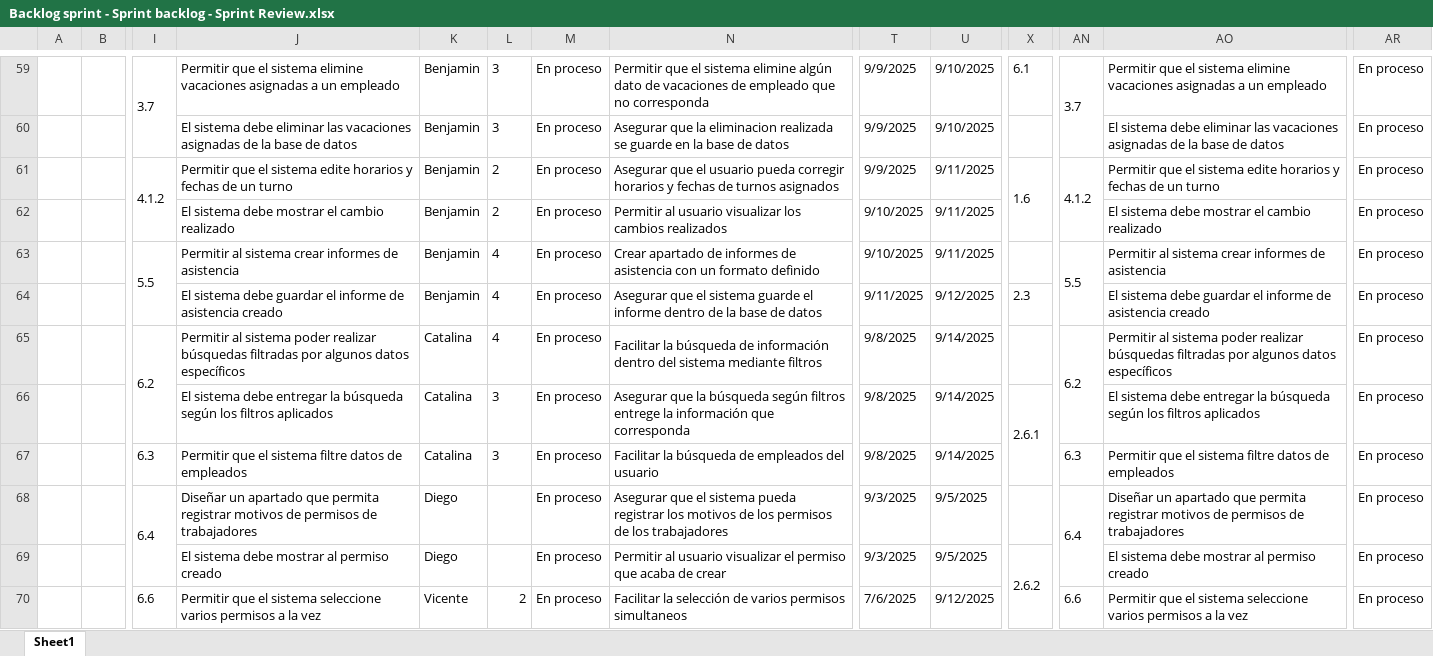
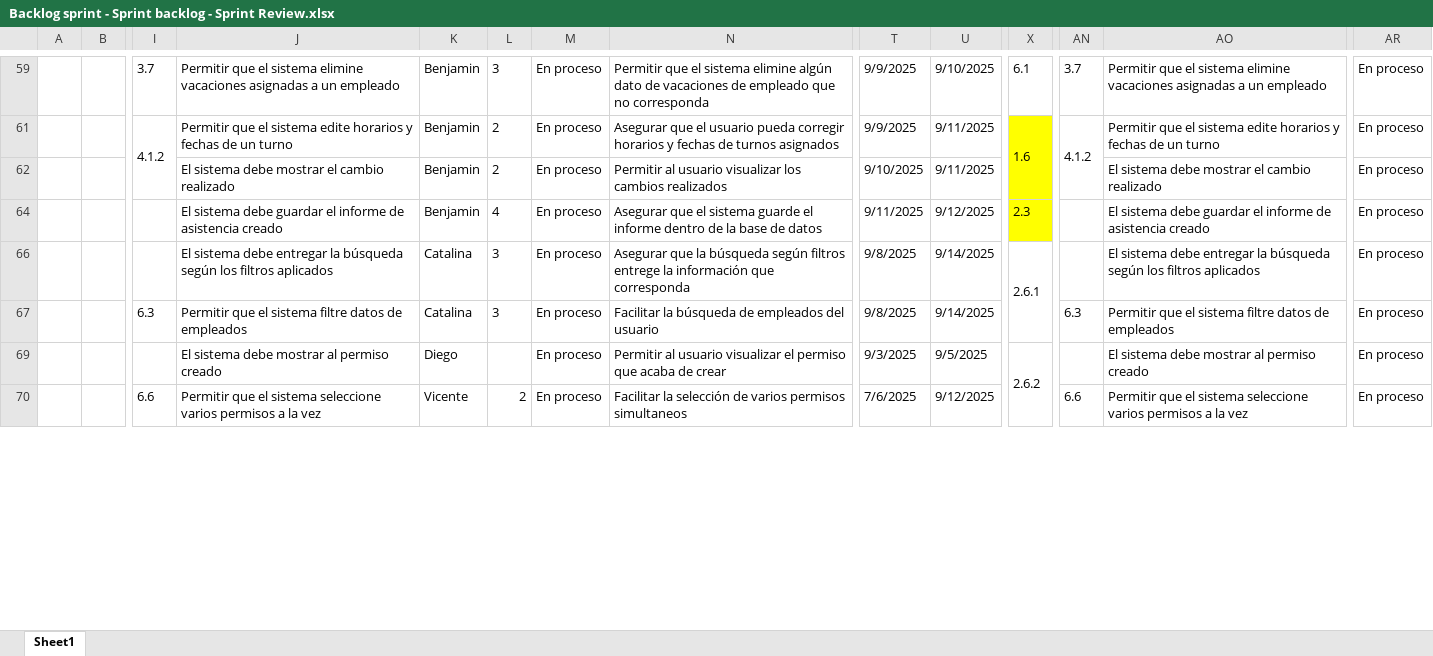
Before and after one commit to vixo23/ING-DE-SOFTWARE, an Excel workbook: INCREMENTO2/EXCELS/Backlog sprint - Sprint backlog - Sprint Review.xlsx, sheet Sheet1, drawn as a sheet; only a part is shown, gaps mark what is left out; values as stored, in another font and other column widths than the file's, no borders; table styles not drawn; rows hold the shown columns only; the diff covers the shown part only; the diff names each change by its address in the sheet, - before the commit and + after, or states it on an @@ line.

```diff
--- a/INCREMENTO2/EXCELS/Backlog sprint - Sprint backlog - Sprint Review.xlsx (sheet Sheet1)
+++ b/INCREMENTO2/EXCELS/Backlog sprint - Sprint backlog - Sprint Review.xlsx (sheet Sheet1)
-I59:I60 merged
-AN59:AN60 merged
@@ row 60 hidden:  |  |  | El sistema debe eliminar las vacaciones asignadas de la base de datos | Benjamin | 3 | En proceso | Asegurar que la eliminacion realizada se guarde en la base de datos | 9/9/2025 | 9/10/2025 |  |  | El sistema debe eliminar las vacaciones asignadas de la base de datos | En proceso @@
-X61:X62 fill: none
+X61:X62 fill: #FFFF00
@@ row 63 hidden:  |  | 5.5 | Permitir al sistema crear informes de asistencia | Benjamin | 4 | En proceso | Crear apartado de informes de asistencia con un formato definido | 9/10/2025 | 9/11/2025 |  | 5.5 | Permitir al sistema crear informes de asistencia | En proceso @@
-X64 fill: none
+X64 fill: #FFFF00
@@ row 65 hidden:  |  | 6.2 | Permitir al sistema poder realizar búsquedas filtradas por algunos datos específicos | Catalina | 4 | En proceso | Facilitar la búsqueda de información dentro del sistema mediante filtros | 9/8/2025 | 9/14/2025 |  | 6.2 | Permitir al sistema poder realizar búsquedas filtradas por algunos datos específicos | En proceso @@
@@ row 68 hidden:  |  | 6.4 | Diseñar un apartado que permita registrar motivos de permisos de trabajadores | Diego |  | En proceso | Asegurar que el sistema pueda registrar los motivos de los permisos de los trabajadores | 9/3/2025 | 9/5/2025 |  | 6.4 | Diseñar un apartado que permita registrar motivos de permisos de trabajadores | En proceso @@
```
Also changed, not shown: 12 removed rows, 95 hidden or unhidden rows, 7 edited cells, cell formats and merged cells elsewhere in this sheet, INCREMENTO2/Excels/Backlog sprint - Sprint backlog - Sprint Review.xlsx, 2 other files.
